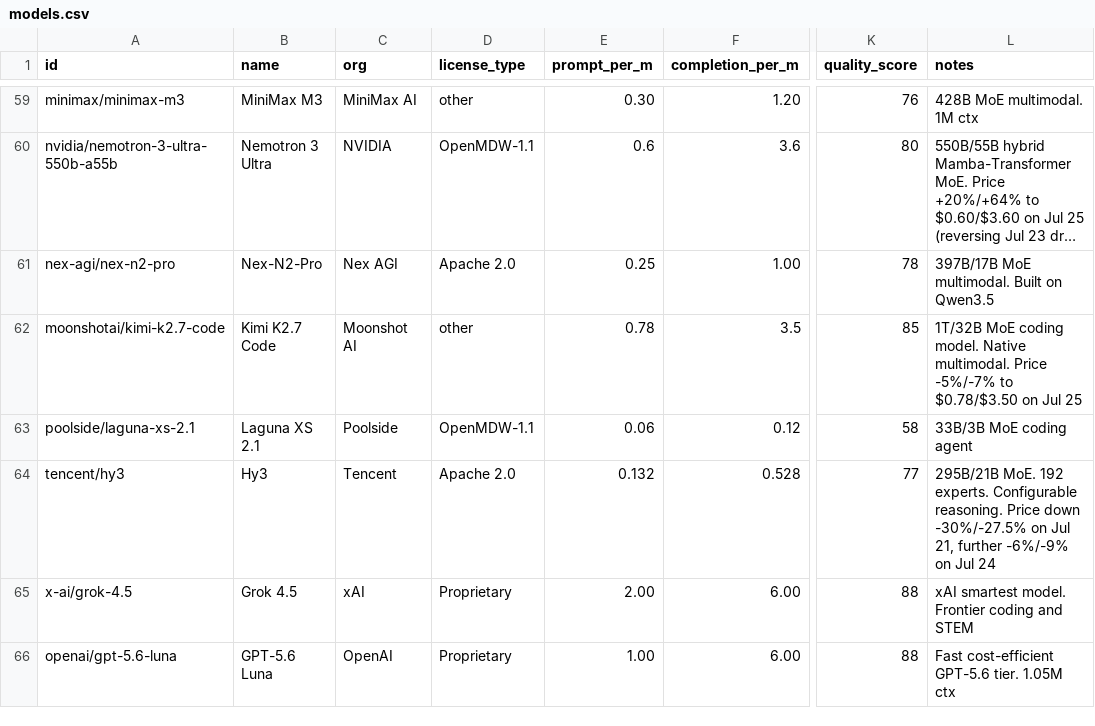
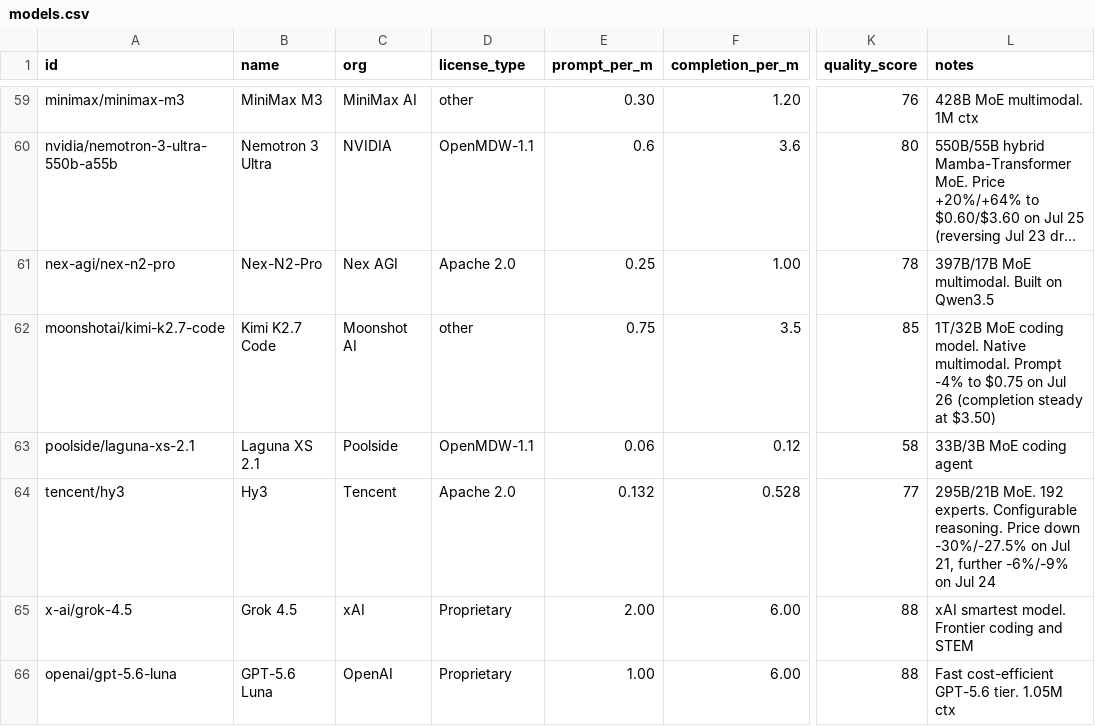
Before and after one commit to startakovsky/llm-model-tracker, a CSV file: models.csv, drawn as a sheet; only a part is shown, gaps mark what is left out; long unchanged cells end in …; the diff covers the shown part only; the diff names each change by its address in the sheet, - before the commit and + after, or states it on an @@ line.

Commit message:
Daily update: 2026-07-26 — new: Cohere North Mini Code (30B/3B agentic coding, SWE-bench 67.6%, free on OR, first Cohere North model). Price changes: GLM-5.2 -6% (/usr/bin/bash.67/.10, 5th straight down day), DeepSeek V4 Flash +49% (surge pricing to /usr/bin/bash.14//usr/bin/bash.28), Qwen3 30B A3B -52%/-36%, Qwen3.6-27B completion -17%, GPT-OSS-20B completion +8%, Kimi K2.7 Code prompt -4%

```diff
--- a/models.csv
+++ b/models.csv
-E62 (prompt_per_m): 0.78
+E62 (prompt_per_m): 0.75
-L62 (notes): …Native multimodal. Price -5%/-7% to $0.78/$3.50 on Jul 25
+L62 (notes): …Native multimodal. Prompt -4% to $0.75 on Jul 26 (completion steady at $3.50)
```
Also changed, not shown: 1 added row and 14 edited cells elsewhere in this file, 3 other files.
